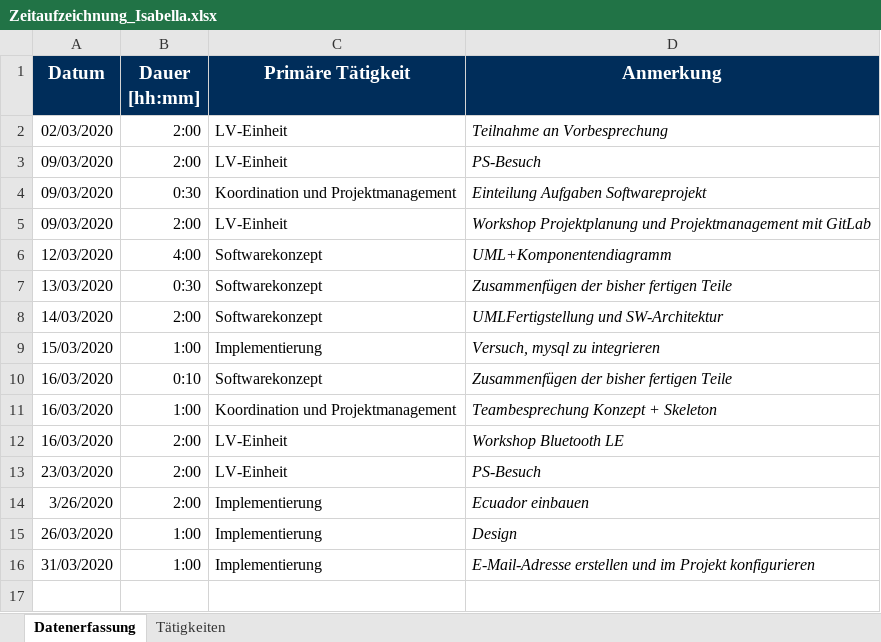
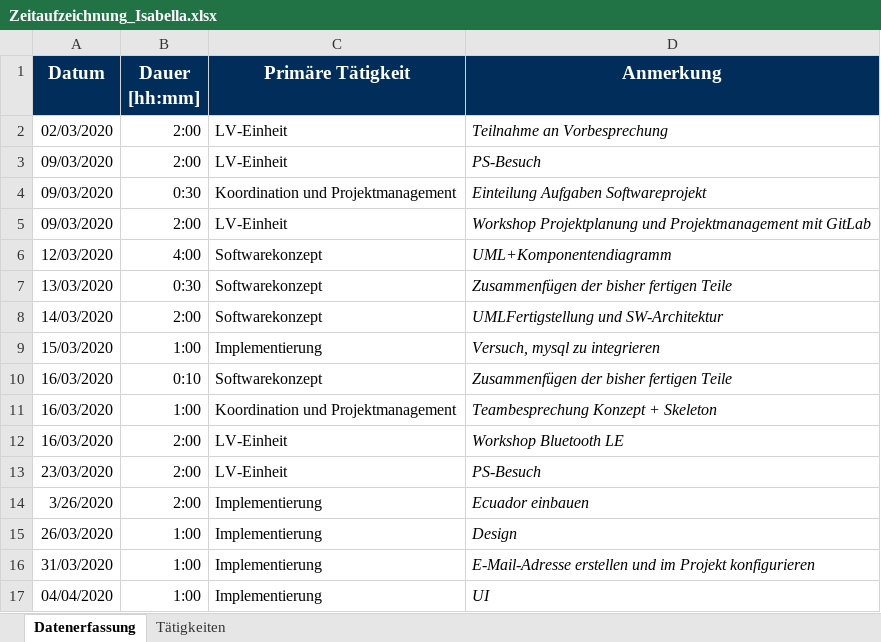
Before and after one commit to calvingehrer/Timeflip, an Excel workbook: Documentation/Time Management/Zeitaufzeichnung_Isabella.xlsx, sheet Datenerfassung, drawn as a sheet; values as stored, in another font and other column widths than the file's, no borders; the diff names each change by its address in the sheet, - before the commit and + after, or states it on an @@ line.

```diff
--- a/Documentation/Time Management/Zeitaufzeichnung_Isabella.xlsx (sheet Datenerfassung)
+++ b/Documentation/Time Management/Zeitaufzeichnung_Isabella.xlsx (sheet Datenerfassung)
+row 17: 04/04/2020 | 1:00 | Implementierung | UI
```
Also changed, not shown: 1 other file.
